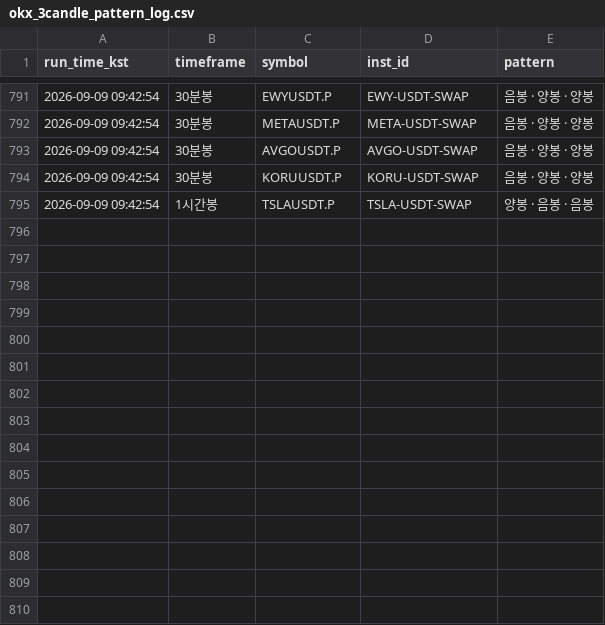
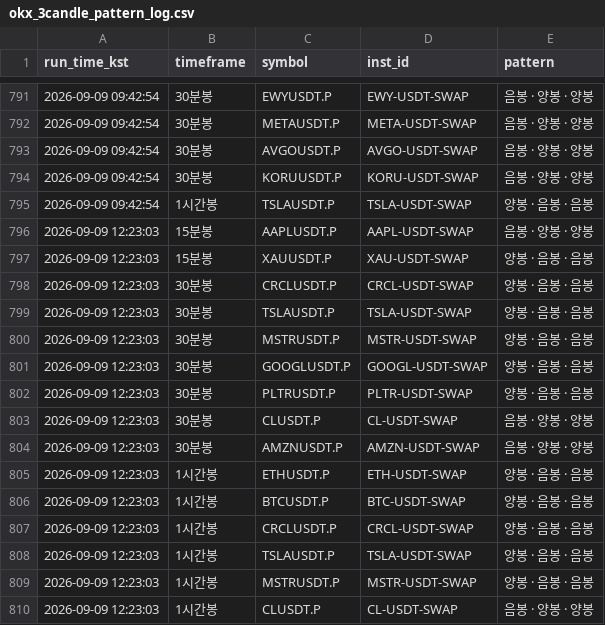
Before and after one commit to suchulkim/Trader_KIM, a CSV file: okx_3candle_pattern_log.csv, drawn as a sheet; only a part is shown, gaps mark what is left out.

```diff
--- a/okx_3candle_pattern_log.csv
+++ b/okx_3candle_pattern_log.csv
@@ -795 +795,16 @@
 2026-09-09 09:42:54,1시간봉,TSLAUSDT.P,TSLA-USDT-SWAP,양봉 · 음봉 · 음봉
+2026-09-09 12:23:03,15분봉,AAPLUSDT.P,AAPL-USDT-SWAP,음봉 · 양봉 · 양봉
+2026-09-09 12:23:03,15분봉,XAUUSDT.P,XAU-USDT-SWAP,양봉 · 음봉 · 음봉
+2026-09-09 12:23:03,30분봉,CRCLUSDT.P,CRCL-USDT-SWAP,양봉 · 음봉 · 음봉
+2026-09-09 12:23:03,30분봉,TSLAUSDT.P,TSLA-USDT-SWAP,양봉 · 음봉 · 음봉
+2026-09-09 12:23:03,30분봉,MSTRUSDT.P,MSTR-USDT-SWAP,양봉 · 음봉 · 음봉
+2026-09-09 12:23:03,30분봉,GOOGLUSDT.P,GOOGL-USDT-SWAP,양봉 · 음봉 · 음봉
+2026-09-09 12:23:03,30분봉,PLTRUSDT.P,PLTR-USDT-SWAP,양봉 · 음봉 · 음봉
+2026-09-09 12:23:03,30분봉,CLUSDT.P,CL-USDT-SWAP,음봉 · 양봉 · 양봉
+2026-09-09 12:23:03,30분봉,AMZNUSDT.P,AMZN-USDT-SWAP,음봉 · 양봉 · 양봉
+2026-09-09 12:23:03,1시간봉,ETHUSDT.P,ETH-USDT-SWAP,양봉 · 음봉 · 음봉
+2026-09-09 12:23:03,1시간봉,BTCUSDT.P,BTC-USDT-SWAP,양봉 · 음봉 · 음봉
+2026-09-09 12:23:03,1시간봉,CRCLUSDT.P,CRCL-USDT-SWAP,양봉 · 음봉 · 음봉
+2026-09-09 12:23:03,1시간봉,TSLAUSDT.P,TSLA-USDT-SWAP,양봉 · 음봉 · 음봉
+2026-09-09 12:23:03,1시간봉,MSTRUSDT.P,MSTR-USDT-SWAP,양봉 · 음봉 · 음봉
+2026-09-09 12:23:03,1시간봉,CLUSDT.P,CL-USDT-SWAP,음봉 · 양봉 · 양봉
```
Also changed, not shown: 2 other files.
